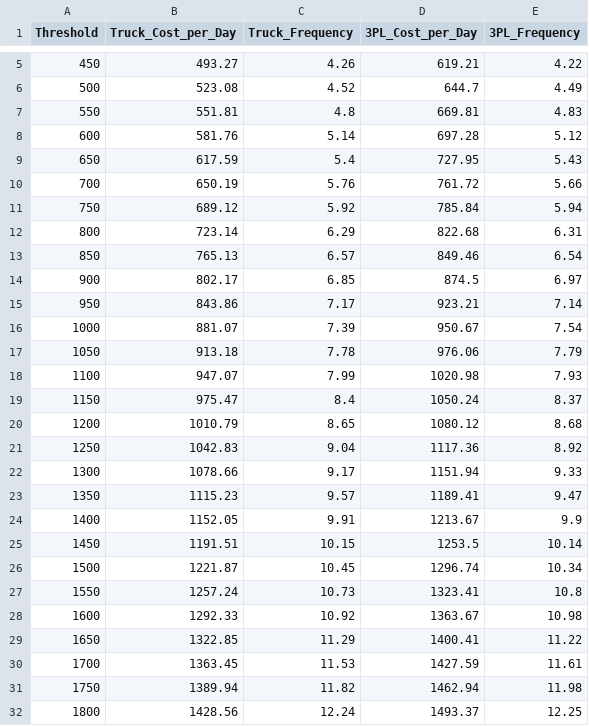
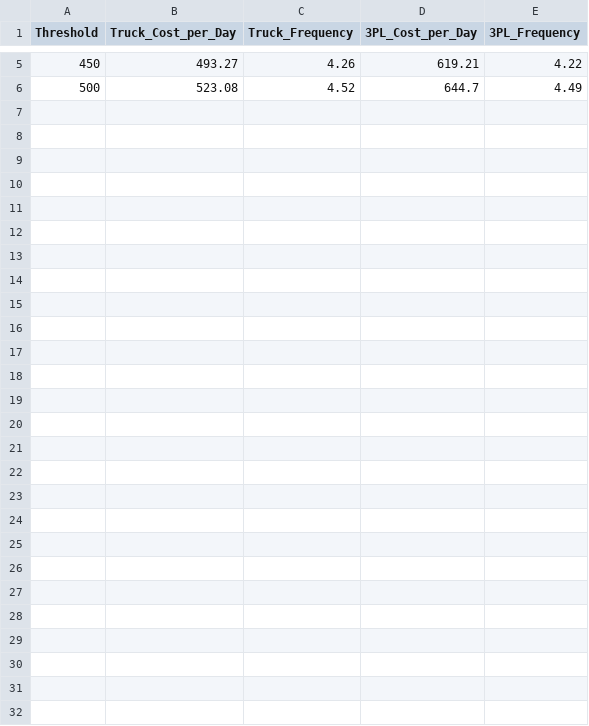
Before and after one commit to rohannair183/431_Final_Project, a CSV file: dynamic_simulation_results.csv, drawn as a sheet; only a part is shown, gaps mark what is left out; the diff names each change by its address in the sheet, - before the commit and + after, or states it on an @@ line.

Commit message:
Function to get matrix for given threshold and integration into dynamic simulation

```diff
--- a/dynamic_simulation_results.csv
+++ b/dynamic_simulation_results.csv
-row 7: 550 | 551.81 | 4.8 | 669.81 | 4.83
-row 8: 600 | 581.76 | 5.14 | 697.28 | 5.12
-row 9: 650 | 617.59 | 5.4 | 727.95 | 5.43
-row 10: 700 | 650.19 | 5.76 | 761.72 | 5.66
-row 11: 750 | 689.12 | 5.92 | 785.84 | 5.94
-row 12: 800 | 723.14 | 6.29 | 822.68 | 6.31
-row 13: 850 | 765.13 | 6.57 | 849.46 | 6.54
-row 14: 900 | 802.17 | 6.85 | 874.5 | 6.97
-row 15: 950 | 843.86 | 7.17 | 923.21 | 7.14
-row 16: 1000 | 881.07 | 7.39 | 950.67 | 7.54
-row 17: 1050 | 913.18 | 7.78 | 976.06 | 7.79
-row 18: 1100 | 947.07 | 7.99 | 1020.98 | 7.93
-row 19: 1150 | 975.47 | 8.4 | 1050.24 | 8.37
-row 20: 1200 | 1010.79 | 8.65 | 1080.12 | 8.68
-row 21: 1250 | 1042.83 | 9.04 | 1117.36 | 8.92
-row 22: 1300 | 1078.66 | 9.17 | 1151.94 | 9.33
-row 23: 1350 | 1115.23 | 9.57 | 1189.41 | 9.47
-row 24: 1400 | 1152.05 | 9.91 | 1213.67 | 9.9
-row 25: 1450 | 1191.51 | 10.15 | 1253.5 | 10.14
-row 26: 1500 | 1221.87 | 10.45 | 1296.74 | 10.34
-row 27: 1550 | 1257.24 | 10.73 | 1323.41 | 10.8
-row 28: 1600 | 1292.33 | 10.92 | 1363.67 | 10.98
-row 29: 1650 | 1322.85 | 11.29 | 1400.41 | 11.22
-row 30: 1700 | 1363.45 | 11.53 | 1427.59 | 11.61
-row 31: 1750 | 1389.94 | 11.82 | 1462.94 | 11.98
-row 32: 1800 | 1428.56 | 12.24 | 1493.37 | 12.25
```
Also changed, not shown: 25 other files.
